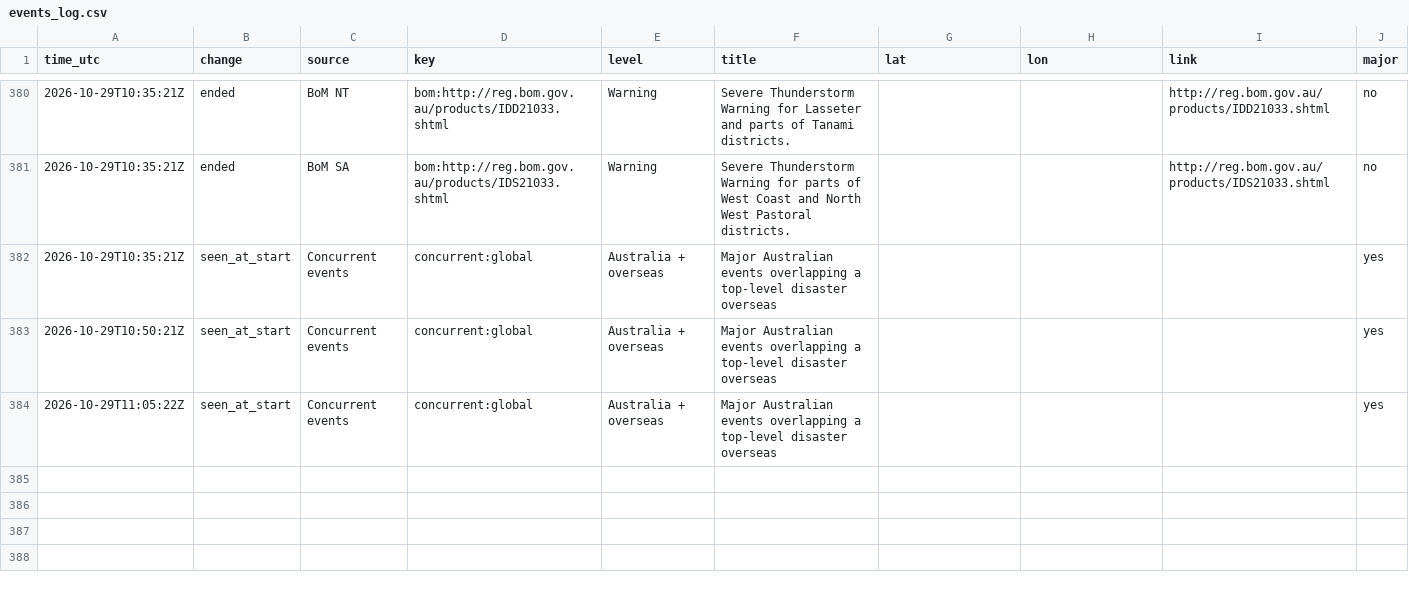
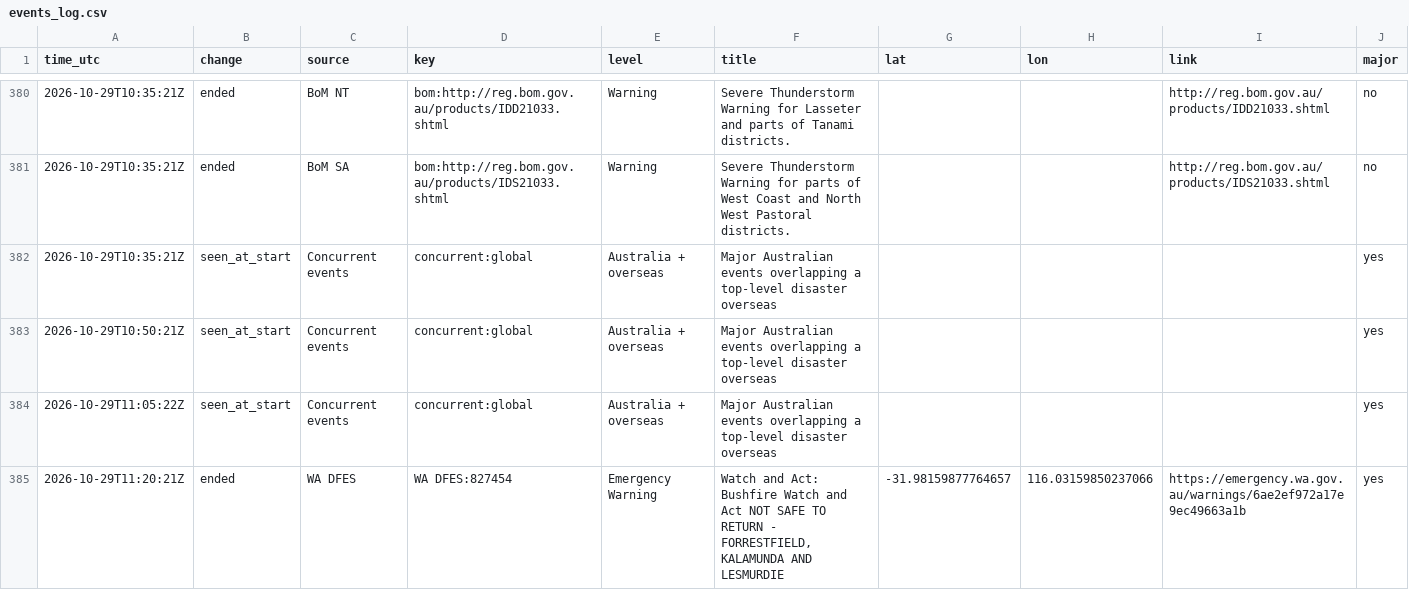
Before and after one commit to samuelmarcus-cell/hazard-alerts, a CSV file: events_log.csv, drawn as a sheet; only a part is shown, gaps mark what is left out; the diff names each change by its address in the sheet, - before the commit and + after, or states it on an @@ line.

Commit message:
Update state and event log

```diff
--- a/events_log.csv
+++ b/events_log.csv
+row 385: 2026-10-29T11:20:21Z | ended | WA DFES | WA DFES:827454 | Emergency Warning | Watch and Act: Bushfire Watch and Act NOT SAFE TO RETURN - FORRESTFIELD, KALAMUNDA AND LESMURDIE | -31.98159877764657 | 116.03159850237066 | https://emergency.wa.gov.au/warnings/6ae2ef972a17e9ec49663a1b | yes
```
Also changed, not shown: 1 other file.
